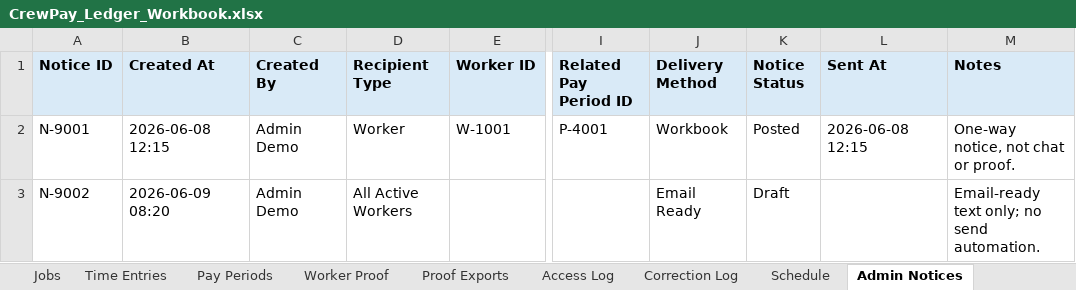
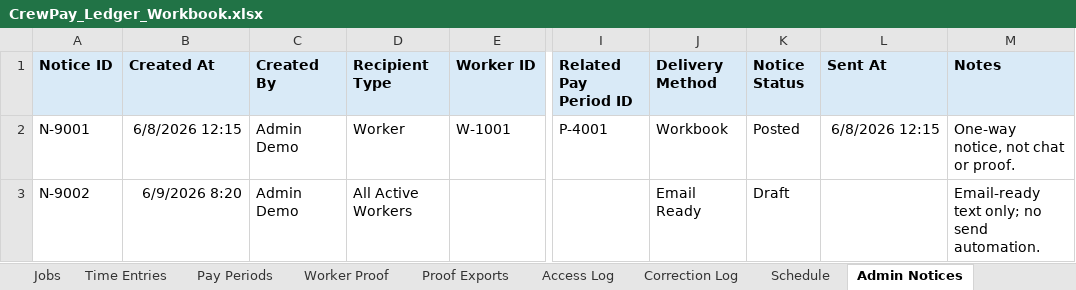
Before and after one commit to timbone72-CC/crewpay-ledger-workbook-app, an Excel workbook: CrewPay_Ledger_Workbook.xlsx, sheet Admin Notices, drawn as a sheet; only a part is shown, gaps mark what is left out; values as stored, in another font and other column widths than the file's, no borders; the diff names each change by its address in the sheet, - before the commit and + after, or states it on an @@ line.

```diff
--- a/CrewPay_Ledger_Workbook.xlsx (sheet Admin Notices)
+++ b/CrewPay_Ledger_Workbook.xlsx (sheet Admin Notices)
-B2 (Created At): 2026-06-08 12:15
+B2 (Created At): 6/8/2026 12:15
-L2 (Sent At): 2026-06-08 12:15
+L2 (Sent At): 6/8/2026 12:15
-B3 (Created At): 2026-06-09 08:20
+B3 (Created At): 6/9/2026 8:20
```
Also changed, not shown: sheet Worker Proof, sheet Schedule, sheet Instructions, sheet Proof Exports, sheet Access Log, sheet Calendar Sync Log, 1 more sheet, 3 other files.
